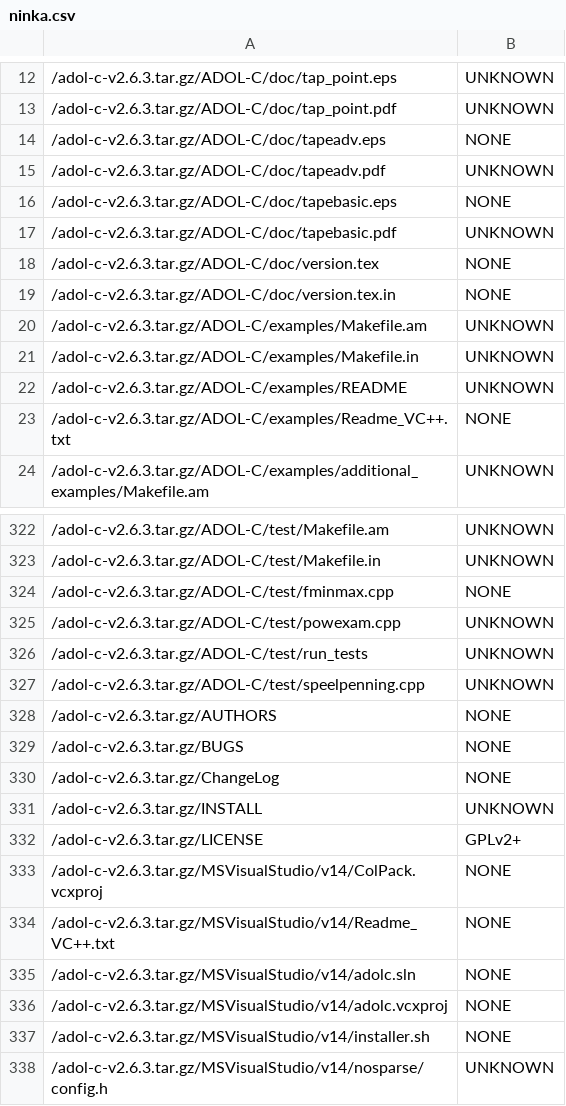
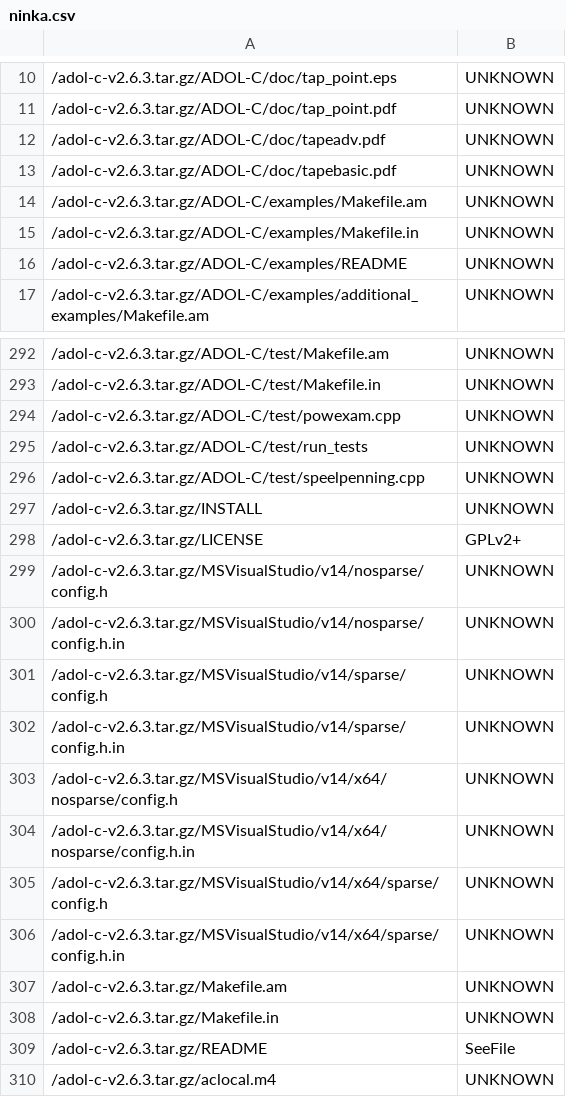
Before and after one commit to maxhbr/LicenseScannerComparison, a CSV file: _result/adol-c-v2.6.3.tar.gz/ninka.csv, drawn as a sheet; only a part is shown, gaps mark what is left out; the shorter side is filled out with more unchanged rows; the diff covers the shown part only.

```diff
--- a/_result/adol-c-v2.6.3.tar.gz/ninka.csv
+++ b/_result/adol-c-v2.6.3.tar.gz/ninka.csv
@@ -13,8 +11,4 @@
 /adol-c-v2.6.3.tar.gz/ADOL-C/doc/tap_point.pdf,UNKNOWN,
-/adol-c-v2.6.3.tar.gz/ADOL-C/doc/tapeadv.eps,NONE,
 /adol-c-v2.6.3.tar.gz/ADOL-C/doc/tapeadv.pdf,UNKNOWN,
-/adol-c-v2.6.3.tar.gz/ADOL-C/doc/tapebasic.eps,NONE,
 /adol-c-v2.6.3.tar.gz/ADOL-C/doc/tapebasic.pdf,UNKNOWN,
-/adol-c-v2.6.3.tar.gz/ADOL-C/doc/version.tex,NONE,
-/adol-c-v2.6.3.tar.gz/ADOL-C/doc/version.tex.in,NONE,
 /adol-c-v2.6.3.tar.gz/ADOL-C/examples/Makefile.am,UNKNOWN,
@@ -22,3 +16,2 @@
 /adol-c-v2.6.3.tar.gz/ADOL-C/examples/README,UNKNOWN,
-/adol-c-v2.6.3.tar.gz/ADOL-C/examples/Readme_VC++.txt,NONE,
 /adol-c-v2.6.3.tar.gz/ADOL-C/examples/additional_examples/Makefile.am,UNKNOWN,
@@ -323,3 +293,2 @@
 /adol-c-v2.6.3.tar.gz/ADOL-C/test/Makefile.in,UNKNOWN,
-/adol-c-v2.6.3.tar.gz/ADOL-C/test/fminmax.cpp,NONE,
 /adol-c-v2.6.3.tar.gz/ADOL-C/test/powexam.cpp,UNKNOWN,
@@ -327,12 +296,4 @@
 /adol-c-v2.6.3.tar.gz/ADOL-C/test/speelpenning.cpp,UNKNOWN,
-/adol-c-v2.6.3.tar.gz/AUTHORS,NONE,
-/adol-c-v2.6.3.tar.gz/BUGS,NONE,
-/adol-c-v2.6.3.tar.gz/ChangeLog,NONE,
 /adol-c-v2.6.3.tar.gz/INSTALL,UNKNOWN,
 /adol-c-v2.6.3.tar.gz/LICENSE,GPLv2+,
-/adol-c-v2.6.3.tar.gz/MSVisualStudio/v14/ColPack.vcxproj,NONE,
-/adol-c-v2.6.3.tar.gz/MSVisualStudio/v14/Readme_VC++.txt,NONE,
-/adol-c-v2.6.3.tar.gz/MSVisualStudio/v14/adolc.sln,NONE,
-/adol-c-v2.6.3.tar.gz/MSVisualStudio/v14/adolc.vcxproj,NONE,
-/adol-c-v2.6.3.tar.gz/MSVisualStudio/v14/installer.sh,NONE,
 /adol-c-v2.6.3.tar.gz/MSVisualStudio/v14/nosparse/config.h,UNKNOWN,
```
Also changed, not shown: 33 removed rows elsewhere in this file, _result/spdx-testfiles-1.0-for-license-list-2.6.tar/ninka.csv, _result/time-1.7.tar.gz/ninka.csv, 10 other files.
